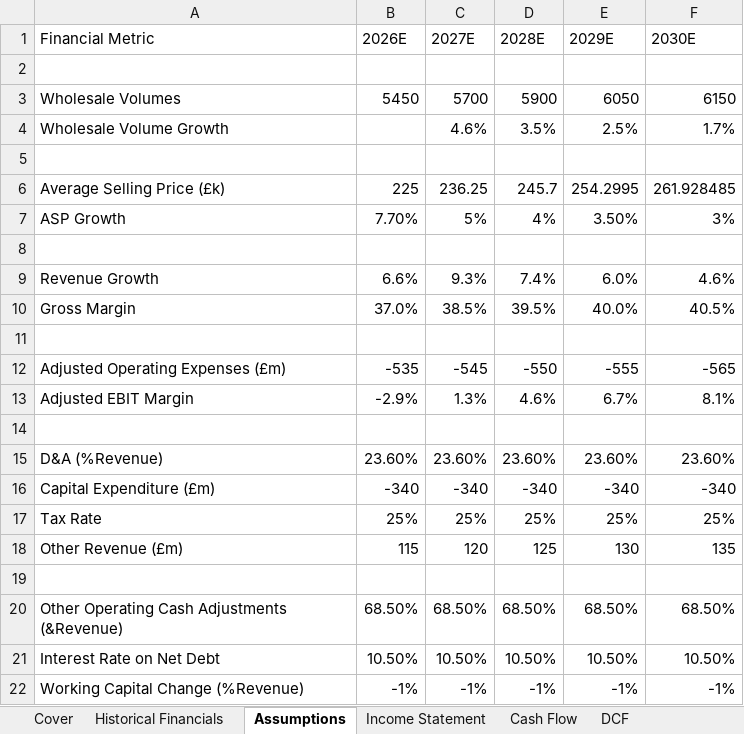
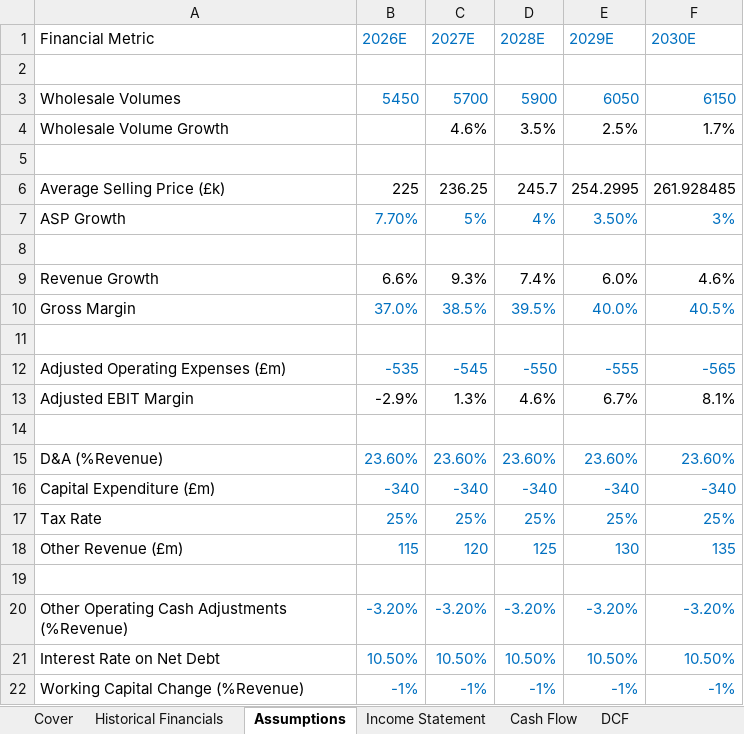
Before and after one commit to tanishqb0/aston-martin-financial-model, an Excel workbook: Aston Martin Financial Model.xlsx, sheet Assumptions, drawn as a sheet; values as stored, in another font and other column widths than the file's, no borders; removed rows and columns are numbered as before the commit, all else as after; the diff names each change by its address in the sheet, - before the commit and + after, or states it on an @@ line.

```diff
--- a/Aston Martin Financial Model.xlsx (sheet Assumptions)
+++ b/Aston Martin Financial Model.xlsx (sheet Assumptions)
-B1:F1 text colour: black
+B1:F1 text colour: #0070C0
-B3:F3 text colour: black
+B3:F3 text colour: #0070C0
-B7:F7 text colour: black
+B7:F7 text colour: #0070C0
-B10:F10 text colour: black
+B10:F10 text colour: #0070C0
-B12:F12 text colour: black
+B12:F12 text colour: #0070C0
-B15:F18 text colour: black
+B15:F18 text colour: #0070C0
-row 20: Other Operating Cash Adjustments (&Revenue) | 68.50% | 68.50% | 68.50% | 68.50% | 68.50%
+row 20: Other Operating Cash Adjustments (%Revenue) | -3.20% | -3.20% | -3.20% | -3.20% | -3.20%
-B21:F22 text colour: black
+B21:F22 text colour: #0070C0
```
Also changed, not shown: sheet Cash Flow, sheet Income Statement, sheet Historical Financials, sheet Cover.
